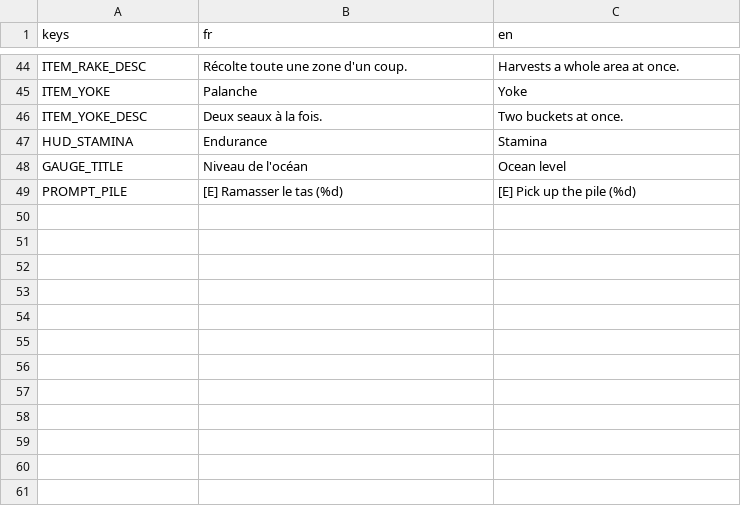
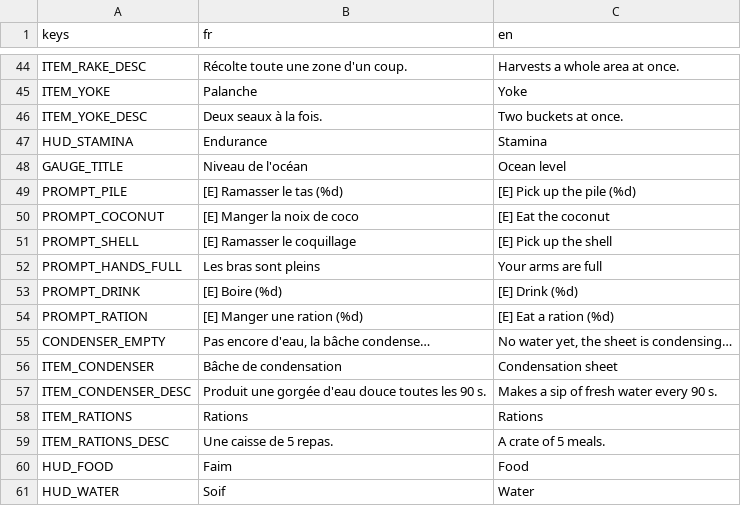
Before and after one commit to OthmaneWahbi/Drain-The-Ocean, a CSV file: game/localization/strings.csv, drawn as a sheet; only a part is shown, gaps mark what is left out; the diff names each change by its address in the sheet, - before the commit and + after, or states it on an @@ line.

```diff
--- a/game/localization/strings.csv
+++ b/game/localization/strings.csv
+row 50: PROMPT_COCONUT | [E] Manger la noix de coco | [E] Eat the coconut
+row 51: PROMPT_SHELL | [E] Ramasser le coquillage | [E] Pick up the shell
+row 52: PROMPT_HANDS_FULL | Les bras sont pleins | Your arms are full
+row 53: PROMPT_DRINK | [E] Boire (%d) | [E] Drink (%d)
+row 54: PROMPT_RATION | [E] Manger une ration (%d) | [E] Eat a ration (%d)
+row 55: CONDENSER_EMPTY | Pas encore d'eau, la bâche condense… | No water yet, the sheet is condensing…
+row 56: ITEM_CONDENSER | Bâche de condensation | Condensation sheet
+row 57: ITEM_CONDENSER_DESC | Produit une gorgée d'eau douce toutes les 90 s. | Makes a sip of fresh water every 90 s.
+row 58: ITEM_RATIONS | Rations | Rations
+row 59: ITEM_RATIONS_DESC | Une caisse de 5 repas. | A crate of 5 meals.
+row 60: HUD_FOOD | Faim | Food
+row 61: HUD_WATER | Soif | Water
```
Also changed, not shown: 23 other files.
